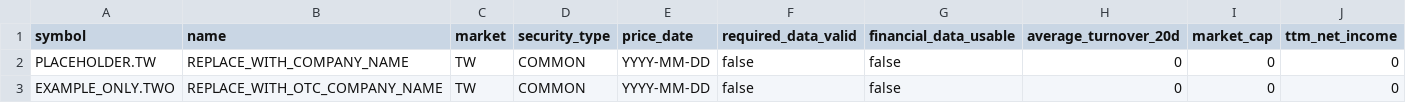
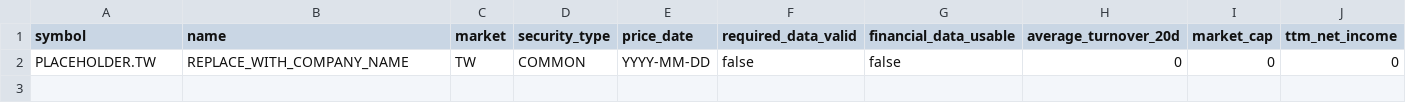
Before and after one commit to TechTWC/TWstock, a CSV file: data/trial/phase_a1_real_snapshot_template.csv, drawn as a sheet; only a part is shown; rows hold the shown columns only; the diff names each change by its address in the sheet, - before the commit and + after, or states it on an @@ line.

Commit message:
Refine Phase A1 real-data trial scope

```diff
--- a/data/trial/phase_a1_real_snapshot_template.csv
+++ b/data/trial/phase_a1_real_snapshot_template.csv
-row 3: EXAMPLE_ONLY.TWO | REPLACE_WITH_OTC_COMPANY_NAME | TW | COMMON | YYYY-MM-DD | false | false | 0 | 0 | 0
```
Also changed, not shown: 1 other file.
